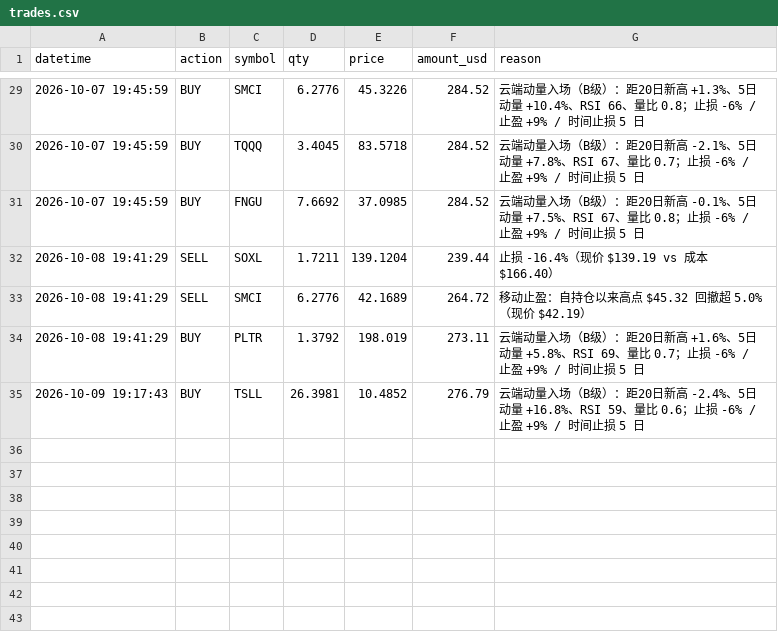
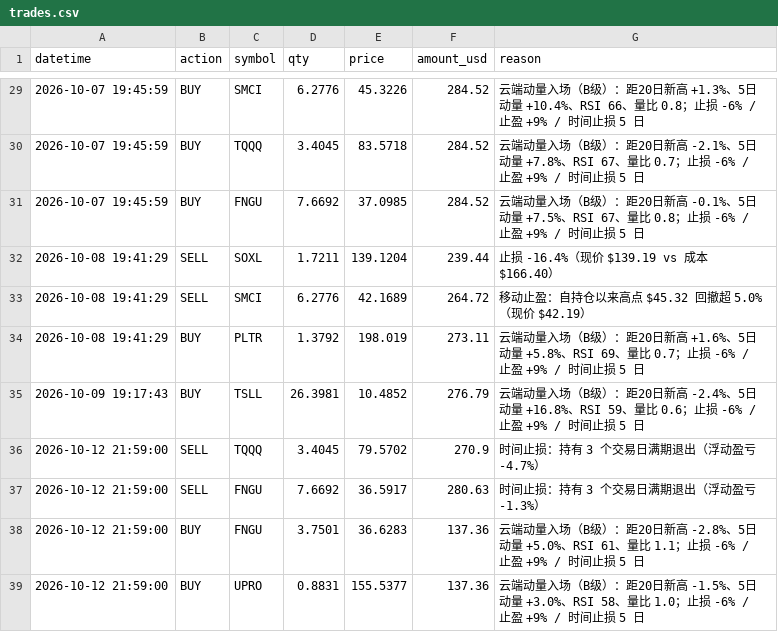
Before and after one commit to zivchu/us-paper-trader, a CSV file: trades.csv, drawn as a sheet; only a part is shown, gaps mark what is left out.

```diff
--- a/trades.csv
+++ b/trades.csv
@@ -35 +35,5 @@ datetime,action,symbol,qty,price,amount_usd,reason
 2026-10-09 19:17:43,BUY,TSLL,26.3981,10.4852,276.79,云端动量入场（B级）：距20日新高 -2.4%、5日动量 +16.8%、RSI 59、量比 0.6；止损 -6% / 止盈 +9% / 时间止损 5 日
+2026-10-12 21:59:00,SELL,TQQQ,3.4045,79.5702,270.9,时间止损：持有 3 个交易日满期退出（浮动盈亏 -4.7%）
+2026-10-12 21:59:00,SELL,FNGU,7.6692,36.5917,280.63,时间止损：持有 3 个交易日满期退出（浮动盈亏 -1.3%）
+2026-10-12 21:59:00,BUY,FNGU,3.7501,36.6283,137.36,云端动量入场（B级）：距20日新高 -2.8%、5日动量 +5.0%、RSI 61、量比 1.1；止损 -6% / 止盈 +9% / 时间止损 5 日
+2026-10-12 21:59:00,BUY,UPRO,0.8831,155.5377,137.36,云端动量入场（B级）：距20日新高 -1.5%、5日动量 +3.0%、RSI 58、量比 1.0；止损 -6% / 止盈 +9% / 时间止损 5 日
```
Also changed, not shown: 2 other files.
